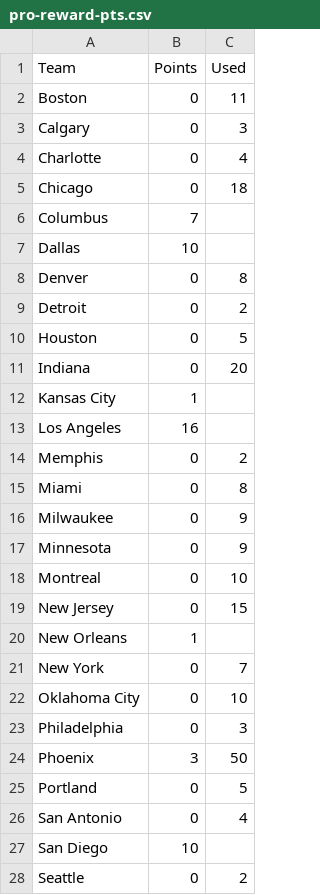
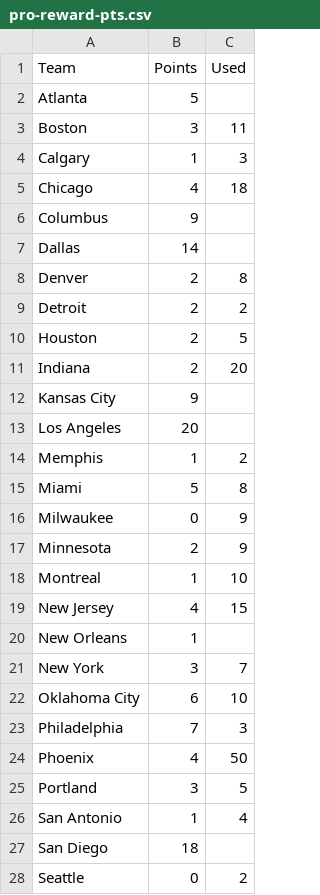
Before and after one commit to brittaniSavery/siba-league-site, a CSV file: frontend/src/lib/pro-reward-pts.csv, drawn as a sheet; only a part is shown; the diff covers the shown part only.

Commit message:
Update reward points and write up the all-star weekend

```diff
--- a/frontend/src/lib/pro-reward-pts.csv
+++ b/frontend/src/lib/pro-reward-pts.csv
@@ -1,28 +1,28 @@
 Team,Points,Used
-Boston,0,11
-Calgary,0,3
-Charlotte,0,4
-Chicago,0,18
-Columbus,7,
-Dallas,10,
-Denver,0,8
-Detroit,0,2
-Houston,0,5
-Indiana,0,20
-Kansas City,1,
-Los Angeles,16,
-Memphis,0,2
-Miami,0,8
+Atlanta,5,
+Boston,3,11
+Calgary,1,3
+Chicago,4,18
+Columbus,9,
+Dallas,14,
+Denver,2,8
+Detroit,2,2
+Houston,2,5
+Indiana,2,20
+Kansas City,9,
+Los Angeles,20,
+Memphis,1,2
+Miami,5,8
 Milwaukee,0,9
-Minnesota,0,9
-Montreal,0,10
-New Jersey,0,15
+Minnesota,2,9
+Montreal,1,10
+New Jersey,4,15
 New Orleans,1,
-New York,0,7
-Oklahoma City,0,10
-Philadelphia,0,3
-Phoenix,3,50
-Portland,0,5
-San Antonio,0,4
-San Diego,10,
+New York,3,7
+Oklahoma City,6,10
+Philadelphia,7,3
+Phoenix,4,50
+Portland,3,5
+San Antonio,1,4
+San Diego,18,
 Seattle,0,2
```
Also changed, not shown: 3 edited cells elsewhere in this file, 2 other files.
